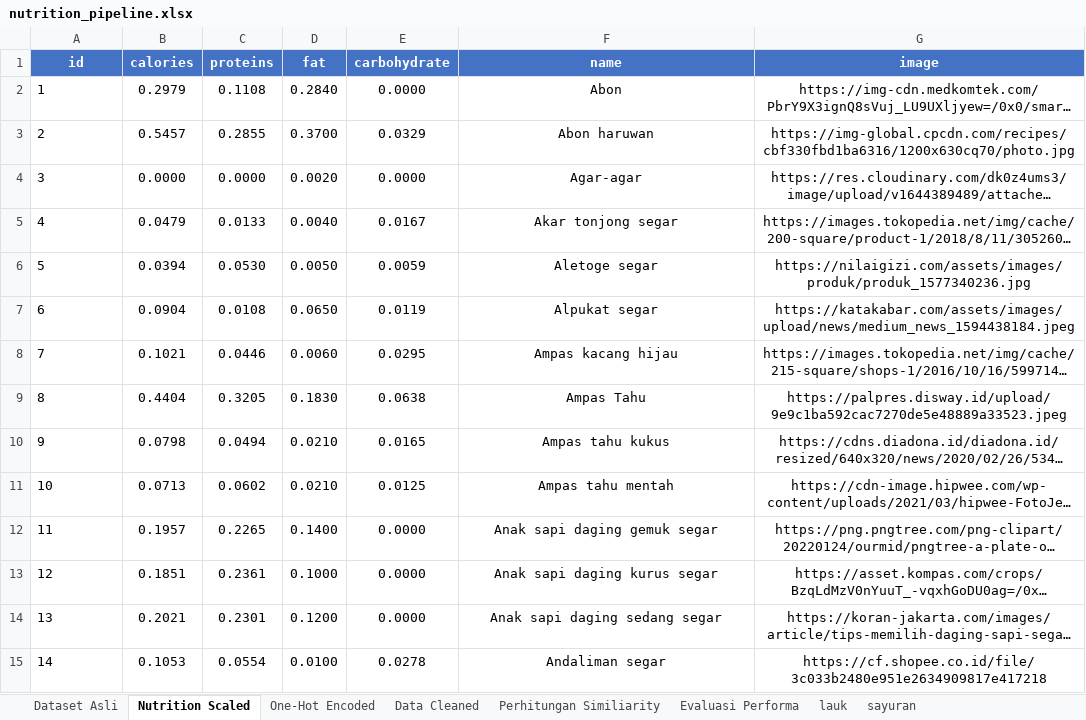
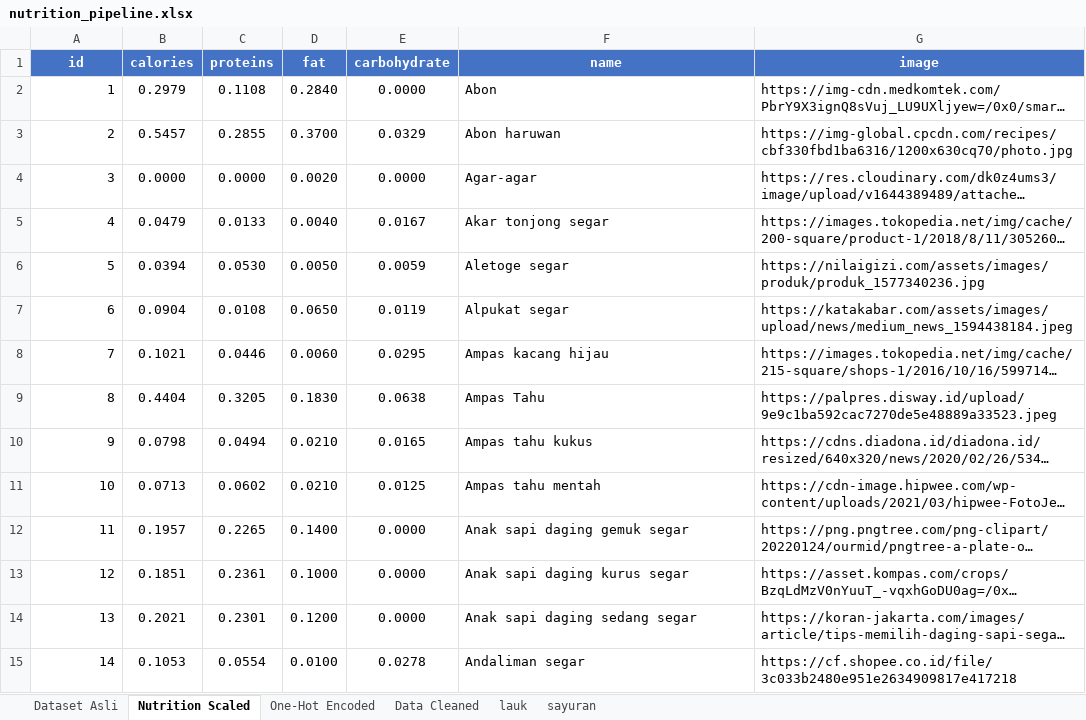
Before and after one commit to EdwinHasannudin/Tugas-Akhir, an Excel workbook: nutrition/dataset/nutrition_pipeline.xlsx, sheet Nutrition Scaled, drawn as a sheet; only a part is shown; long unchanged cells end in …; values as stored, in another font and other column widths than the file's, no borders; the diff covers the shown part only; the diff names each change by its address in the sheet, - before the commit and + after, or states it on an @@ line.

Commit message:
feat: Add initial nutrition data pipeline including Min-Max scaling, data cleaning, and distribution scripts.

```diff
--- a/nutrition/dataset/nutrition_pipeline.xlsx (sheet Nutrition Scaled)
+++ b/nutrition/dataset/nutrition_pipeline.xlsx (sheet Nutrition Scaled)
-sheet tab: Perhitungan Similiarity
-sheet tab: Evaluasi Performa
-A2:A15 alignment: left
+A2:A15 alignment: right
-F2:G15 alignment: center
+F2:G15 alignment: left
```
Also changed, not shown: cell formats elsewhere in this sheet, sheet Dataset Asli, sheet Data Cleaned, sheet sayuran, sheet lauk, 31 other files.
